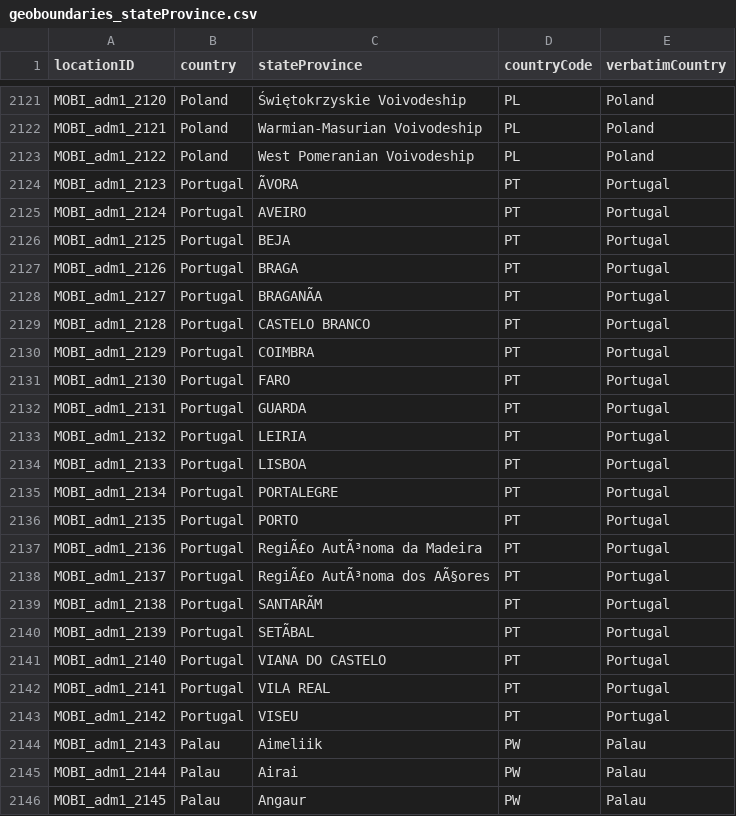
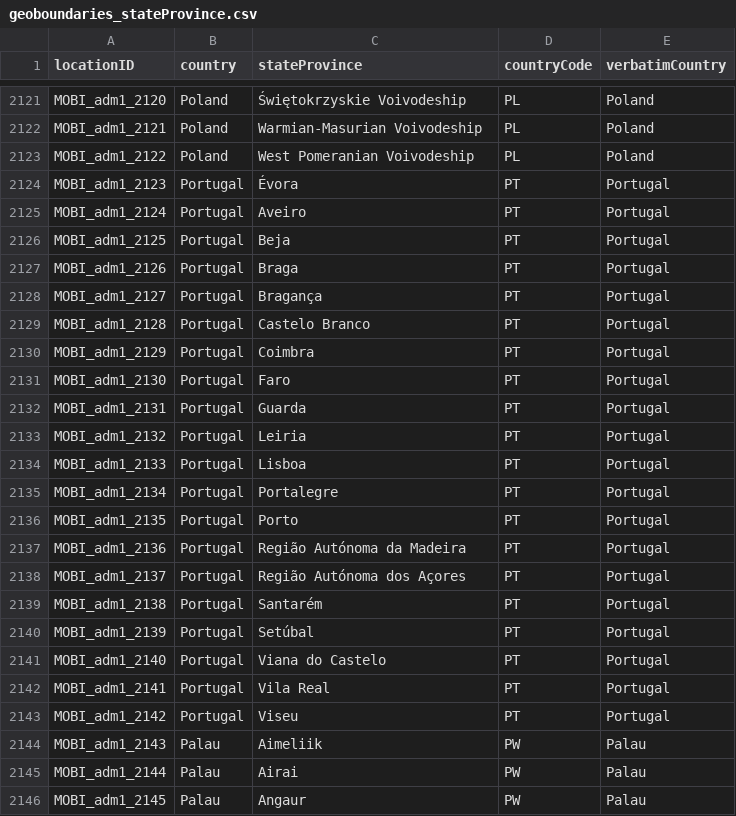
Before and after one commit to RegRed-project/geographic_entities, a CSV file: geoboundaries_stateProvince.csv, drawn as a sheet; only a part is shown, gaps mark what is left out; the diff names each change by its address in the sheet, - before the commit and + after, or states it on an @@ line.

```diff
--- a/geoboundaries_stateProvince.csv
+++ b/geoboundaries_stateProvince.csv
-C2124 (stateProvince): ÃVORA
+C2124 (stateProvince): Évora
-C2125 (stateProvince): AVEIRO
+C2125 (stateProvince): Aveiro
-C2126 (stateProvince): BEJA
+C2126 (stateProvince): Beja
-C2127 (stateProvince): BRAGA
+C2127 (stateProvince): Braga
-C2128 (stateProvince): BRAGANÃA
+C2128 (stateProvince): Bragança
-C2129 (stateProvince): CASTELO BRANCO
+C2129 (stateProvince): Castelo Branco
-C2130 (stateProvince): COIMBRA
+C2130 (stateProvince): Coimbra
-C2131 (stateProvince): FARO
+C2131 (stateProvince): Faro
-C2132 (stateProvince): GUARDA
+C2132 (stateProvince): Guarda
-C2133 (stateProvince): LEIRIA
+C2133 (stateProvince): Leiria
-C2134 (stateProvince): LISBOA
+C2134 (stateProvince): Lisboa
-C2135 (stateProvince): PORTALEGRE
+C2135 (stateProvince): Portalegre
-C2136 (stateProvince): PORTO
+C2136 (stateProvince): Porto
-C2137 (stateProvince): RegiÃ£o AutÃ³noma da Madeira
+C2137 (stateProvince): Região Autónoma da Madeira
-C2138 (stateProvince): RegiÃ£o AutÃ³noma dos AÃ§ores
+C2138 (stateProvince): Região Autónoma dos Açores
-C2139 (stateProvince): SANTARÃM
+C2139 (stateProvince): Santarém
-C2140 (stateProvince): SETÃBAL
+C2140 (stateProvince): Setúbal
-C2141 (stateProvince): VIANA DO CASTELO
+C2141 (stateProvince): Viana do Castelo
-C2142 (stateProvince): VILA REAL
+C2142 (stateProvince): Vila Real
-C2143 (stateProvince): VISEU
+C2143 (stateProvince): Viseu
```
Also changed, not shown: 2 other files.
